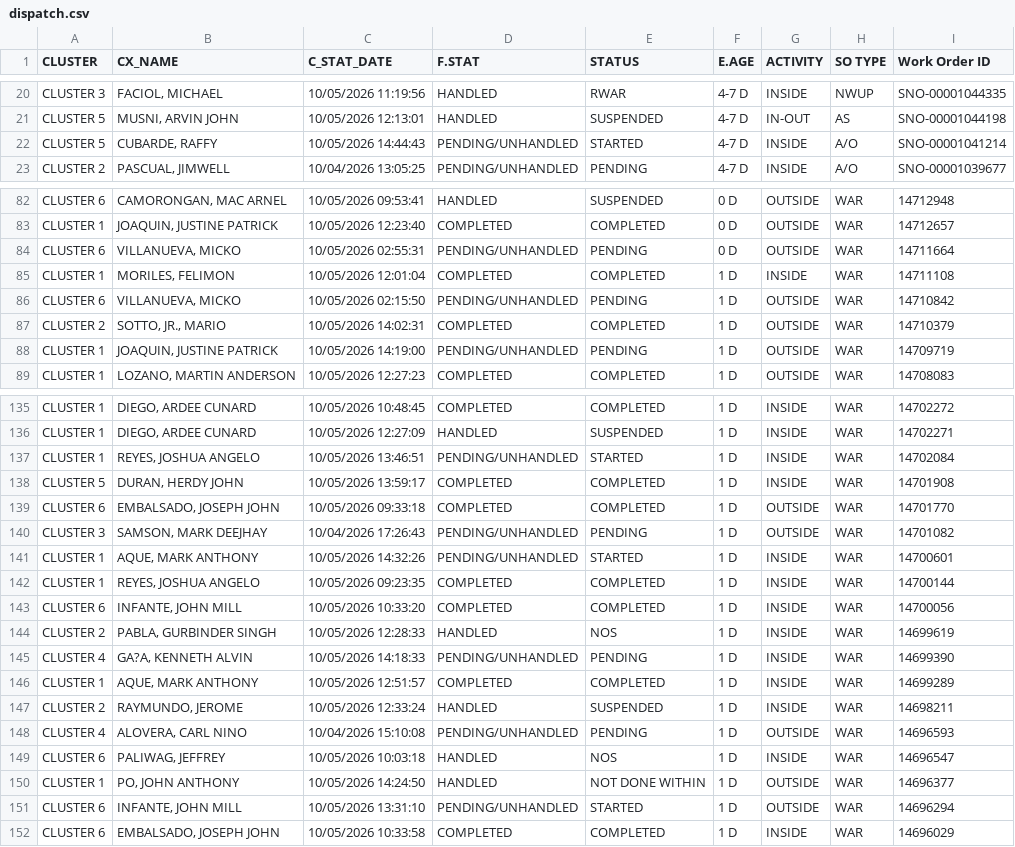
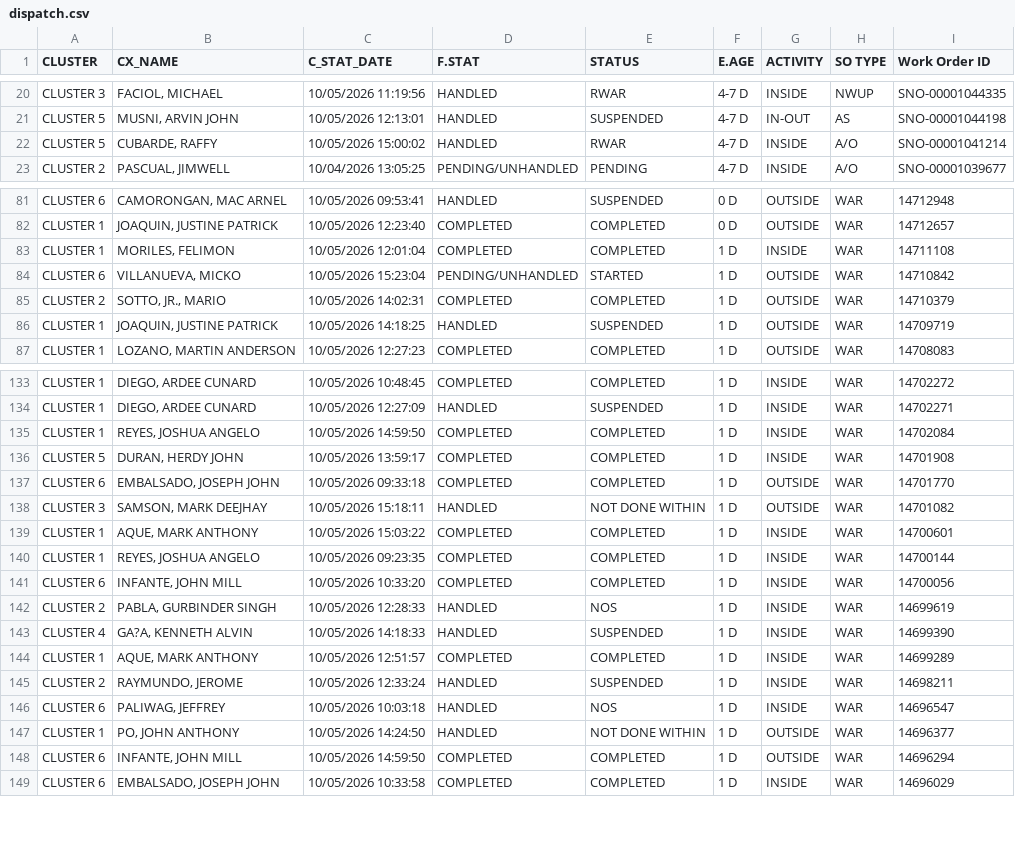
Before and after one commit to ReportsHub/CXSDA-Dispatch-Dashboard, a CSV file: data/dispatch.csv, drawn as a sheet; only a part is shown, gaps mark what is left out; the diff covers the shown part only.

```diff
--- a/data/dispatch.csv
+++ b/data/dispatch.csv
@@ -21,3 +21,3 @@ CLUSTER 3,"FACIOL, MICHAEL",10/05/2026 11:19:56,HANDLED,RWAR,4-7 D,INSIDE,NWUP,S
 CLUSTER 5,"MUSNI, ARVIN JOHN",10/05/2026 12:13:01,HANDLED,SUSPENDED,4-7 D,IN-OUT,AS,SNO-00001044198
-CLUSTER 5,"CUBARDE, RAFFY",10/05/2026 14:44:43,PENDING/UNHANDLED,STARTED,4-7 D,INSIDE,A/O,SNO-00001041214
+CLUSTER 5,"CUBARDE, RAFFY",10/05/2026 15:00:02,HANDLED,RWAR,4-7 D,INSIDE,A/O,SNO-00001041214
 CLUSTER 2,"PASCUAL, JIMWELL",10/04/2026 13:05:25,PENDING/UNHANDLED,PENDING,4-7 D,INSIDE,A/O,SNO-00001039677
@@ -83,7 +82,6 @@ CLUSTER 6,"CAMORONGAN, MAC ARNEL",10/05/2026 09:53:41,HANDLED,SUSPENDED,0 D,OUTS
 CLUSTER 1,"JOAQUIN, JUSTINE PATRICK",10/05/2026 12:23:40,COMPLETED,COMPLETED,0 D,OUTSIDE,WAR,14712657
-CLUSTER 6,"VILLANUEVA, MICKO",10/05/2026 02:55:31,PENDING/UNHANDLED,PENDING,0 D,OUTSIDE,WAR,14711664
 CLUSTER 1,"MORILES, FELIMON",10/05/2026 12:01:04,COMPLETED,COMPLETED,1 D,INSIDE,WAR,14711108
-CLUSTER 6,"VILLANUEVA, MICKO",10/05/2026 02:15:50,PENDING/UNHANDLED,PENDING,1 D,OUTSIDE,WAR,14710842
+CLUSTER 6,"VILLANUEVA, MICKO",10/05/2026 15:23:04,PENDING/UNHANDLED,STARTED,1 D,OUTSIDE,WAR,14710842
 CLUSTER 2,"SOTTO, JR., MARIO",10/05/2026 14:02:31,COMPLETED,COMPLETED,1 D,OUTSIDE,WAR,14710379
-CLUSTER 1,"JOAQUIN, JUSTINE PATRICK",10/05/2026 14:19:00,PENDING/UNHANDLED,PENDING,1 D,OUTSIDE,WAR,14709719
+CLUSTER 1,"JOAQUIN, JUSTINE PATRICK",10/05/2026 14:18:25,HANDLED,SUSPENDED,1 D,OUTSIDE,WAR,14709719
 CLUSTER 1,"LOZANO, MARTIN ANDERSON",10/05/2026 12:27:23,COMPLETED,COMPLETED,1 D,OUTSIDE,WAR,14708083
@@ -136,7 +134,7 @@ CLUSTER 1,"DIEGO, ARDEE CUNARD",10/05/2026 10:48:45,COMPLETED,COMPLETED,1 D,INSI
 CLUSTER 1,"DIEGO, ARDEE CUNARD",10/05/2026 12:27:09,HANDLED,SUSPENDED,1 D,INSIDE,WAR,14702271
-CLUSTER 1,"REYES, JOSHUA ANGELO",10/05/2026 13:46:51,PENDING/UNHANDLED,STARTED,1 D,INSIDE,WAR,14702084
+CLUSTER 1,"REYES, JOSHUA ANGELO",10/05/2026 14:59:50,COMPLETED,COMPLETED,1 D,INSIDE,WAR,14702084
 CLUSTER 5,"DURAN, HERDY JOHN",10/05/2026 13:59:17,COMPLETED,COMPLETED,1 D,INSIDE,WAR,14701908
 CLUSTER 6,"EMBALSADO, JOSEPH JOHN",10/05/2026 09:33:18,COMPLETED,COMPLETED,1 D,OUTSIDE,WAR,14701770
-CLUSTER 3,"SAMSON, MARK DEEJHAY",10/04/2026 17:26:43,PENDING/UNHANDLED,PENDING,1 D,OUTSIDE,WAR,14701082
-CLUSTER 1,"AQUE, MARK ANTHONY",10/05/2026 14:32:26,PENDING/UNHANDLED,STARTED,1 D,INSIDE,WAR,14700601
+CLUSTER 3,"SAMSON, MARK DEEJHAY",10/05/2026 15:18:11,HANDLED,NOT DONE WITHIN,1 D,OUTSIDE,WAR,14701082
+CLUSTER 1,"AQUE, MARK ANTHONY",10/05/2026 15:03:22,COMPLETED,COMPLETED,1 D,INSIDE,WAR,14700601
 CLUSTER 1,"REYES, JOSHUA ANGELO",10/05/2026 09:23:35,COMPLETED,COMPLETED,1 D,INSIDE,WAR,14700144
@@ -144,9 +142,8 @@ CLUSTER 6,"INFANTE, JOHN MILL",10/05/2026 10:33:20,COMPLETED,COMPLETED,1 D,INSID
 CLUSTER 2,"PABLA, GURBINDER SINGH",10/05/2026 12:28:33,HANDLED,NOS,1 D,INSIDE,WAR,14699619
-CLUSTER 4,"GA?A, KENNETH ALVIN",10/05/2026 14:18:33,PENDING/UNHANDLED,PENDING,1 D,INSIDE,WAR,14699390
+CLUSTER 4,"GA?A, KENNETH ALVIN",10/05/2026 14:18:33,HANDLED,SUSPENDED,1 D,INSIDE,WAR,14699390
 CLUSTER 1,"AQUE, MARK ANTHONY",10/05/2026 12:51:57,COMPLETED,COMPLETED,1 D,INSIDE,WAR,14699289
 CLUSTER 2,"RAYMUNDO, JEROME",10/05/2026 12:33:24,HANDLED,SUSPENDED,1 D,INSIDE,WAR,14698211
-CLUSTER 4,"ALOVERA, CARL NINO",10/04/2026 15:10:08,PENDING/UNHANDLED,PENDING,1 D,OUTSIDE,WAR,14696593
 CLUSTER 6,"PALIWAG, JEFFREY",10/05/2026 10:03:18,HANDLED,NOS,1 D,INSIDE,WAR,14696547
 CLUSTER 1,"PO, JOHN ANTHONY",10/05/2026 14:24:50,HANDLED,NOT DONE WITHIN,1 D,OUTSIDE,WAR,14696377
-CLUSTER 6,"INFANTE, JOHN MILL",10/05/2026 13:31:10,PENDING/UNHANDLED,STARTED,1 D,OUTSIDE,WAR,14696294
+CLUSTER 6,"INFANTE, JOHN MILL",10/05/2026 14:59:50,COMPLETED,COMPLETED,1 D,OUTSIDE,WAR,14696294
 CLUSTER 6,"EMBALSADO, JOSEPH JOHN",10/05/2026 10:33:58,COMPLETED,COMPLETED,1 D,INSIDE,WAR,14696029
```
Also changed, not shown: 6 removed rows and 94 edited cells elsewhere in this file.
